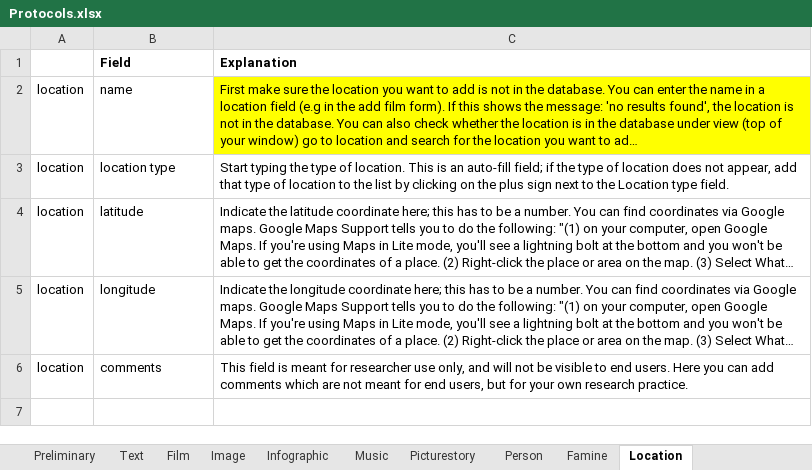
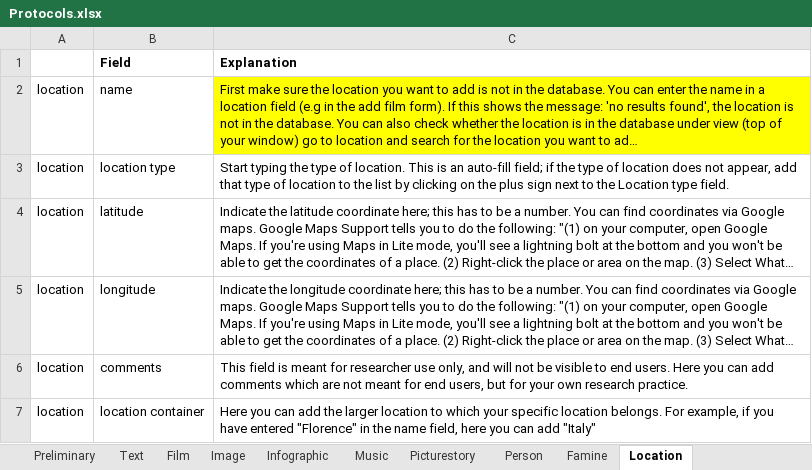
Before and after one commit to martijnbentum/heritages, an Excel workbook: data/Protocols.xlsx, sheet Location, drawn as a sheet; long unchanged cells end in …; values as stored, in another font and other column widths than the file's, no borders; the diff names each change by its address in the sheet, - before the commit and + after, or states it on an @@ line.

```diff
--- a/data/Protocols.xlsx (sheet Location)
+++ b/data/Protocols.xlsx (sheet Location)
+row 7: location | location container | Here you can add the larger location to which your specific location belongs. For example, if you have entered "Florence" in the name field, here you can add "Italy"
```
Also changed, not shown: sheet Picturestory, sheet Text, sheet Image, sheet Infographic, sheet Music, sheet Film, 1 more sheet.
